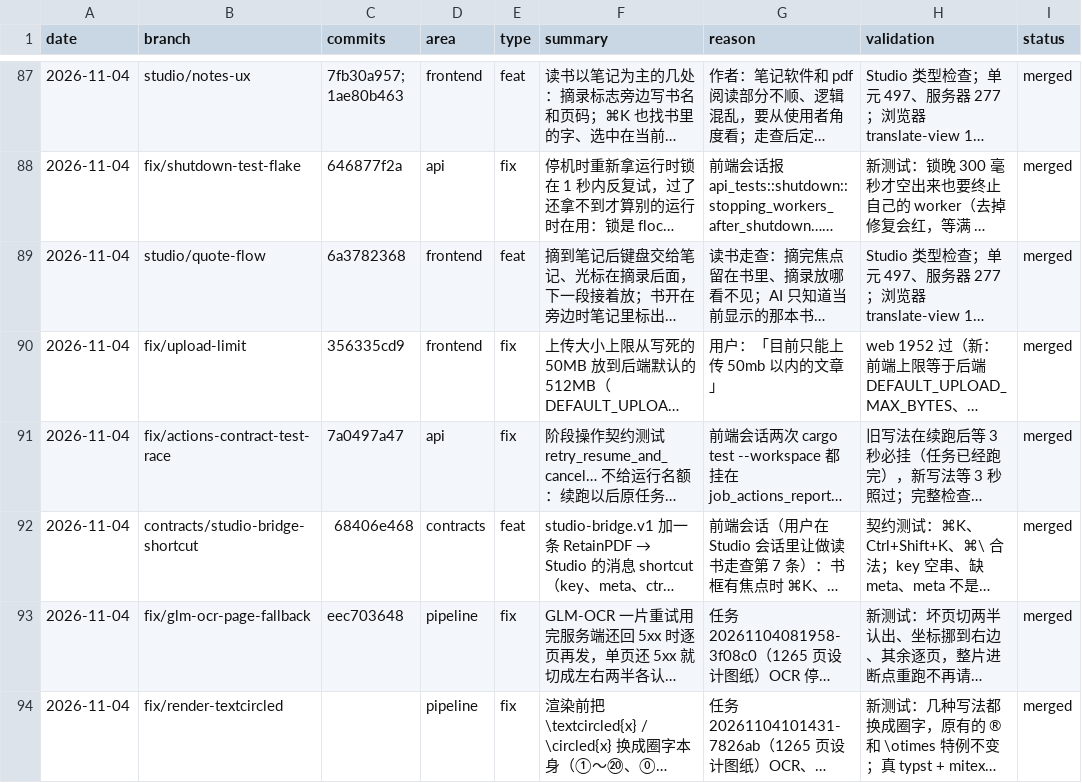
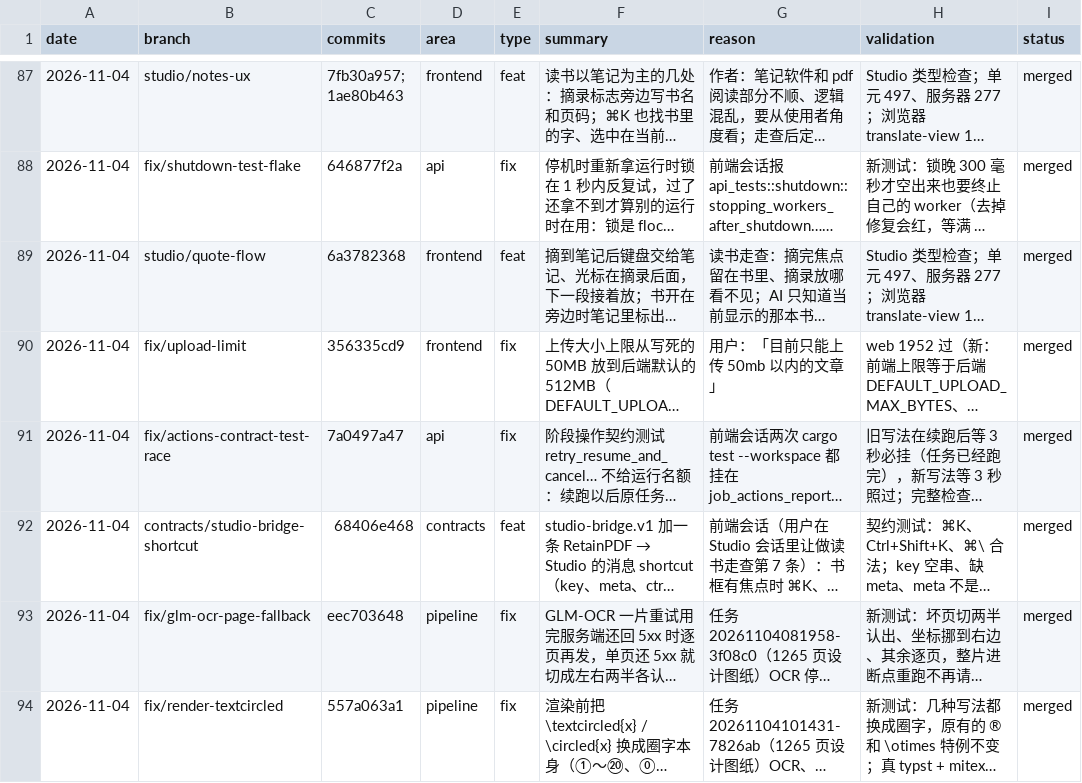
Before and after one commit to wxyhgk/retain-pdf, a CSV file: docs/ops/devlog/2026-11.csv, drawn as a sheet; only a part is shown, gaps mark what is left out; long unchanged cells end in …; the diff names each change by its address in the sheet, - before the commit and + after, or states it on an @@ line.

```diff
--- a/docs/ops/devlog/2026-11.csv
+++ b/docs/ops/devlog/2026-11.csv
-C94 (commits): (empty)
+C94 (commits): 557a063a1
```
